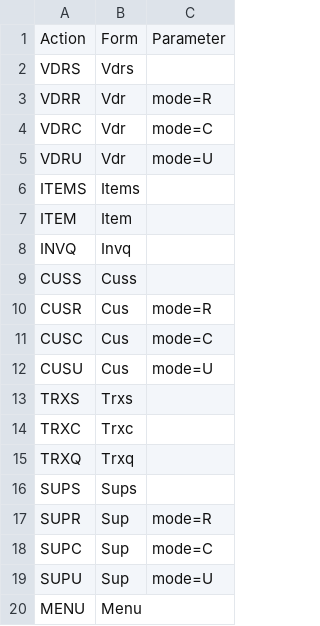
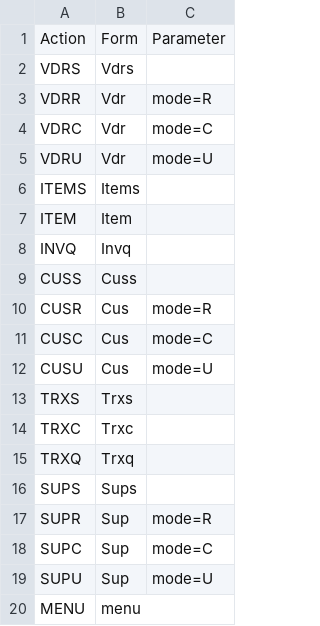
Before and after one commit to seasarorg/golf, a CSV file: golf/resources/menuAction.csv, drawn as a sheet.

Commit message:
git-svn-id: https://www.seasar.org/svn/sandbox/golf/trunk@40 330ffdcb-1ddb-4dd4-8add-47e3d2c5bf7b

```diff
--- a/golf/resources/menuAction.csv
+++ b/golf/resources/menuAction.csv
@@ -19,2 +19,2 @@ SUPC,Sup,mode=C
 SUPU,Sup,mode=U
-MENU,Menu,
+MENU,menu,
```
Also changed, not shown: 2 other files.
